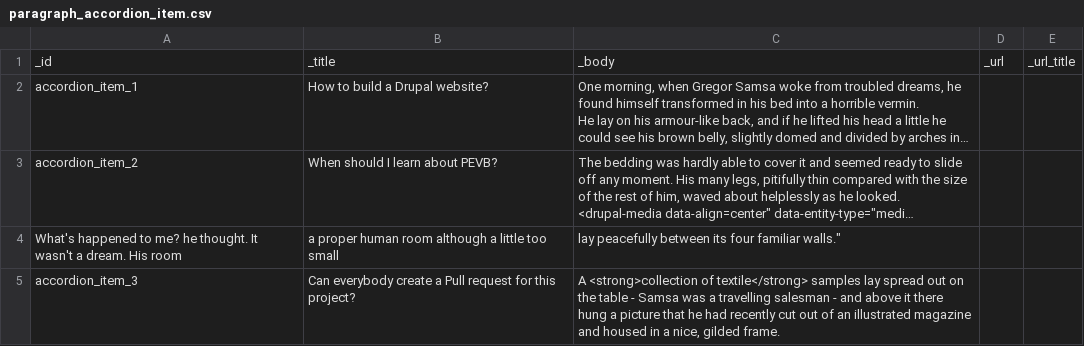
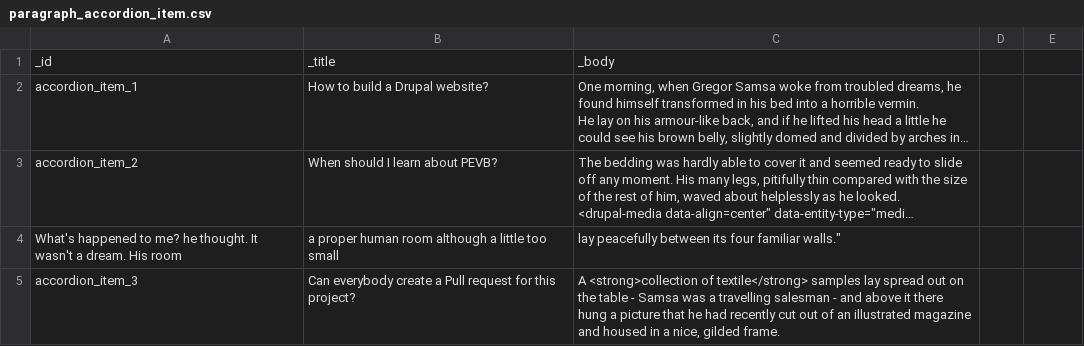
Before and after one commit to Gizra/drupal-starter, a CSV file: web/modules/custom/server_migrate/csv_files/paragraph_accordion_item.csv, drawn as a sheet; long unchanged cells end in …; the diff names each change by its address in the sheet, - before the commit and + after, or states it on an @@ line.

```diff
--- a/web/modules/custom/server_migrate/csv_files/paragraph_accordion_item.csv
+++ b/web/modules/custom/server_migrate/csv_files/paragraph_accordion_item.csv
-D1: _url
+D1: (empty)
-E1: _url_title
+E1: (empty)
```
Also changed, not shown: 3 other files.
